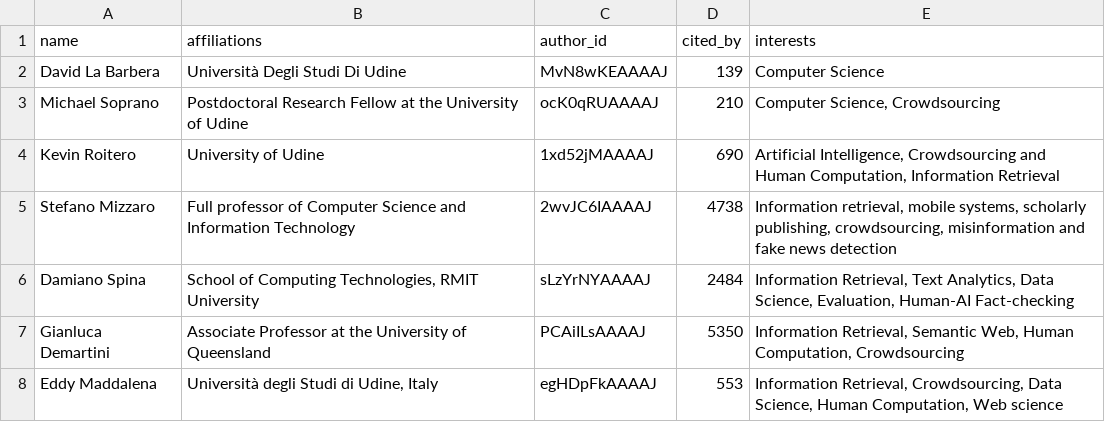
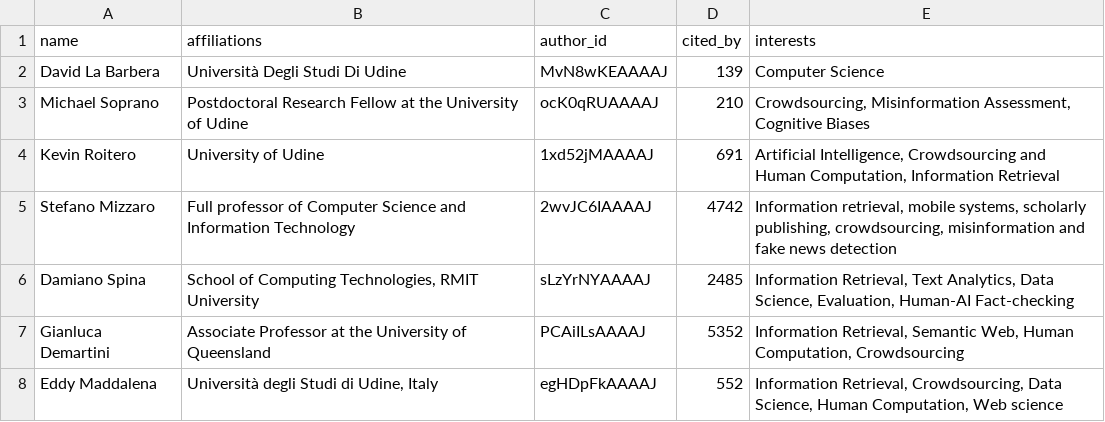
Before and after one commit to ela-rami/SC-Project1, a CSV file: SC-Project1-main/data/nodes.csv, drawn as a sheet.

Commit message:
punto 2a con affiliations

```diff
--- a/SC-Project1-main/data/nodes.csv
+++ b/SC-Project1-main/data/nodes.csv
@@ -2,7 +2,7 @@ name,affiliations,author_id,cited_by,interests
 David La Barbera,Università Degli Studi Di Udine,MvN8wKEAAAAJ,139,Computer Science
-Michael Soprano,Postdoctoral Research Fellow at the University of Udine,ocK0qRUAAAAJ,210,"Computer Science, Crowdsourcing"
-Kevin Roitero,University of Udine,1xd52jMAAAAJ,690,"Artificial Intelligence, Crowdsourcing and Human Computation, Information Retrieval"
-Stefano Mizzaro,Full professor of Computer Science and Information Technology,2wvJC6IAAAAJ,4738,"Information retrieval, mobile systems, scholarly publishing, crowdsourcing, misinformation and fake news detection"
-Damiano Spina,"School of Computing Technologies, RMIT University",sLzYrNYAAAAJ,2484,"Information Retrieval, Text Analytics, Data Science, Evaluation, Human-AI Fact-checking"
-Gianluca Demartini,Associate Professor at the University of Queensland,PCAiILsAAAAJ,5350,"Information Retrieval, Semantic Web, Human Computation, Crowdsourcing"
-Eddy Maddalena,"Università degli Studi di Udine, Italy",egHDpFkAAAAJ,553,"Information Retrieval, Crowdsourcing, Data Science, Human Computation, Web science"
+Michael Soprano,Postdoctoral Research Fellow at the University of Udine,ocK0qRUAAAAJ,210,"Crowdsourcing, Misinformation Assessment, Cognitive Biases"
+Kevin Roitero,University of Udine,1xd52jMAAAAJ,691,"Artificial Intelligence, Crowdsourcing and Human Computation, Information Retrieval"
+Stefano Mizzaro,Full professor of Computer Science and Information Technology,2wvJC6IAAAAJ,4742,"Information retrieval, mobile systems, scholarly publishing, crowdsourcing, misinformation and fake news detection"
+Damiano Spina,"School of Computing Technologies, RMIT University",sLzYrNYAAAAJ,2485,"Information Retrieval, Text Analytics, Data Science, Evaluation, Human-AI Fact-checking"
+Gianluca Demartini,Associate Professor at the University of Queensland,PCAiILsAAAAJ,5352,"Information Retrieval, Semantic Web, Human Computation, Crowdsourcing"
+Eddy Maddalena,"Università degli Studi di Udine, Italy",egHDpFkAAAAJ,552,"Information Retrieval, Crowdsourcing, Data Science, Human Computation, Web science"
```
Also changed, not shown: 1 other file.
